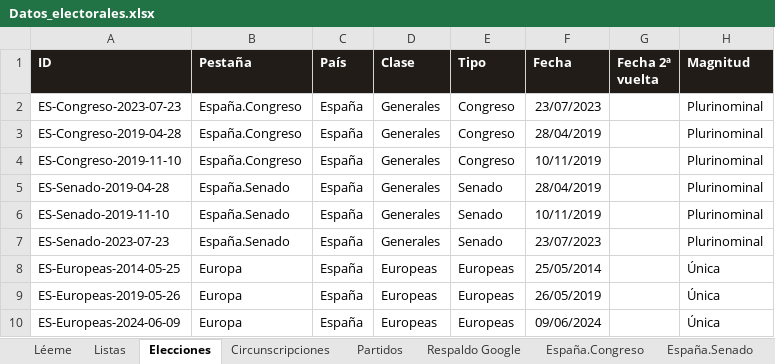
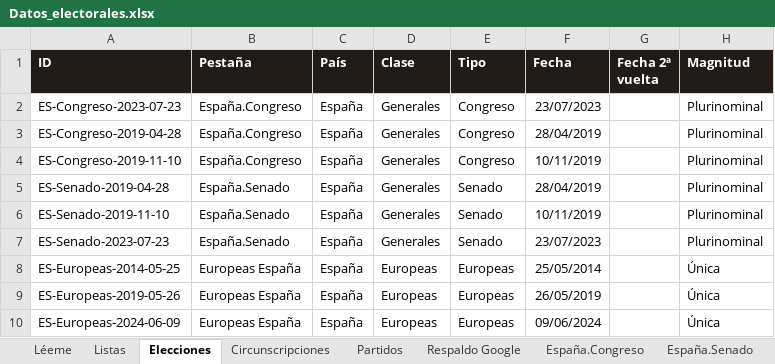
Before and after one commit to RMalumP/Calculadora_electoral, an Excel workbook: datos/Datos_electorales.xlsx, sheet Elecciones, drawn as a sheet; only a part is shown; values as stored, in another font and other column widths than the file's, no borders; the diff names each change by its address in the sheet, - before the commit and + after, or states it on an @@ line.

```diff
--- a/datos/Datos_electorales.xlsx (sheet Elecciones)
+++ b/datos/Datos_electorales.xlsx (sheet Elecciones)
-B8:B10 (Pestaña): Europa
+B8:B10 (Pestaña): Europeas España
```
Also changed, not shown: sheet Respaldo Google, other sheet tabs, 6 other files.
